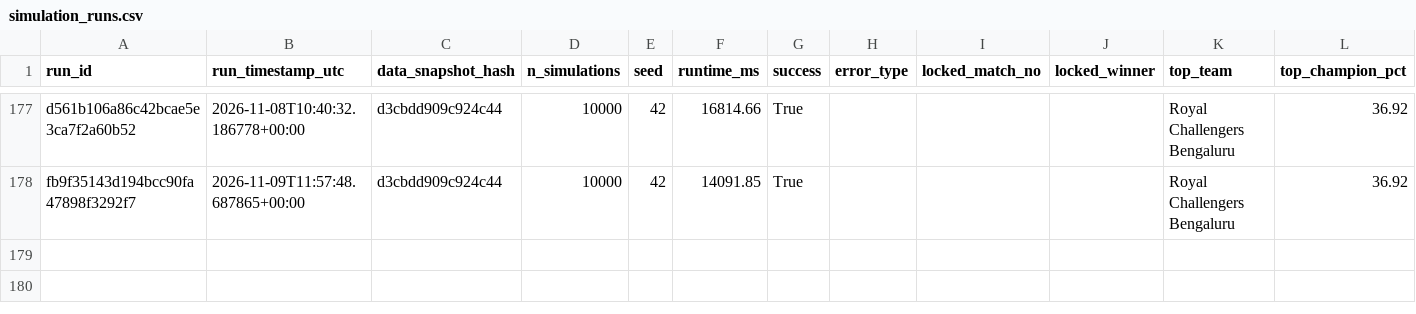
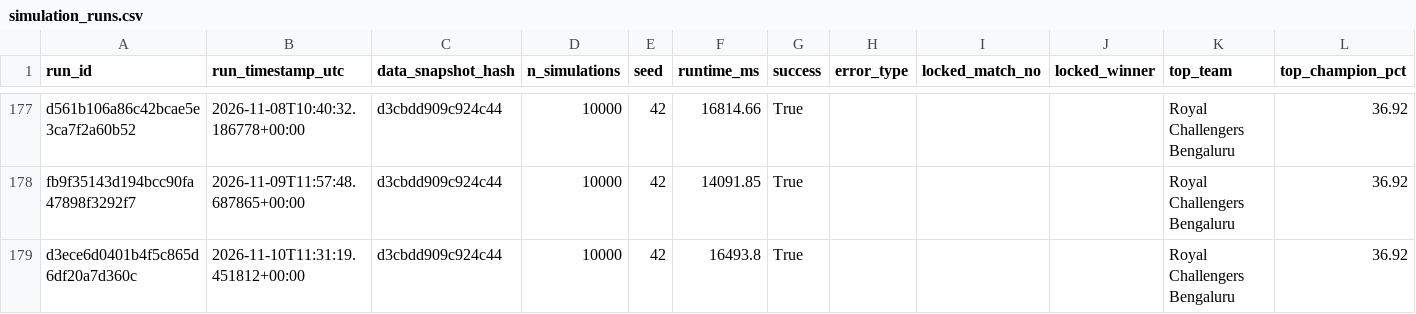
Before and after one commit to Vatsalsrivastava1209/IPL-Predictor, a CSV file: outputs/simulation_runs.csv, drawn as a sheet; only a part is shown, gaps mark what is left out; the diff names each change by its address in the sheet, - before the commit and + after, or states it on an @@ line.

```diff
--- a/outputs/simulation_runs.csv
+++ b/outputs/simulation_runs.csv
+row 179: d3ece6d0401b4f5c865d6df20a7d360c | 2026-11-10T11:31:19.451812+00:00 | d3cbdd909c924c44 | 10000 | 42 | 16493.8 | True |  |  |  | Royal Challengers Bengaluru | 36.92
```
Also changed, not shown: outputs/probability_history.csv.
